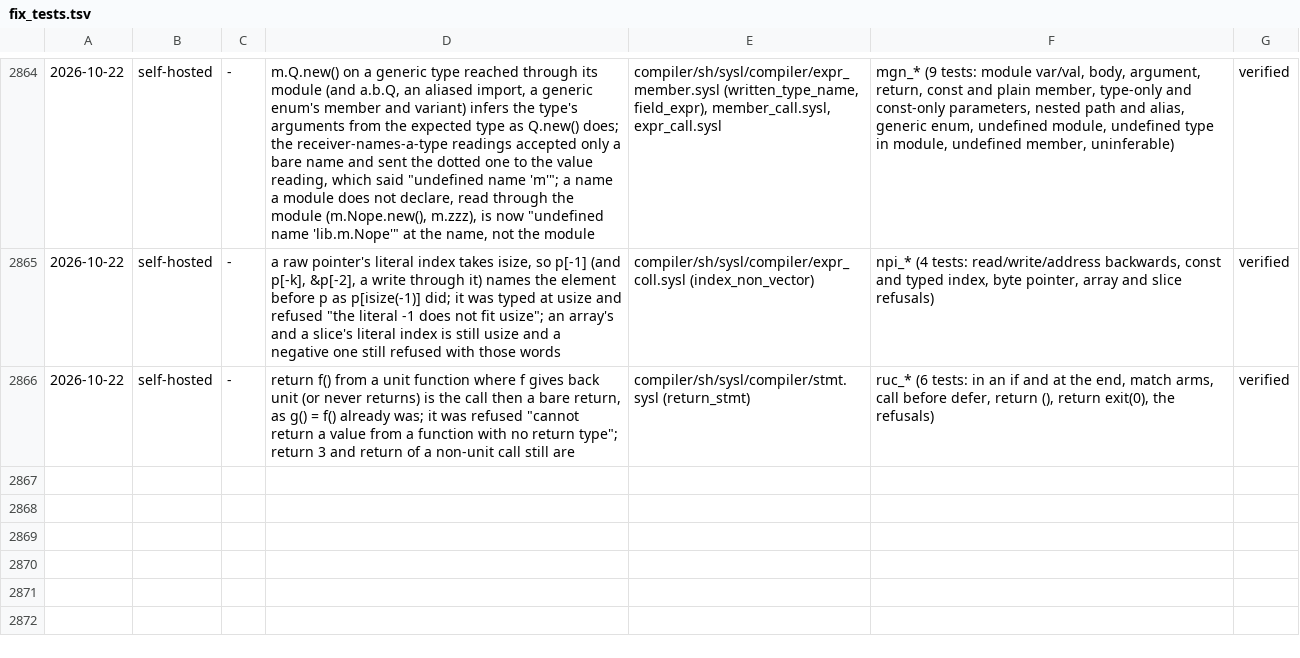
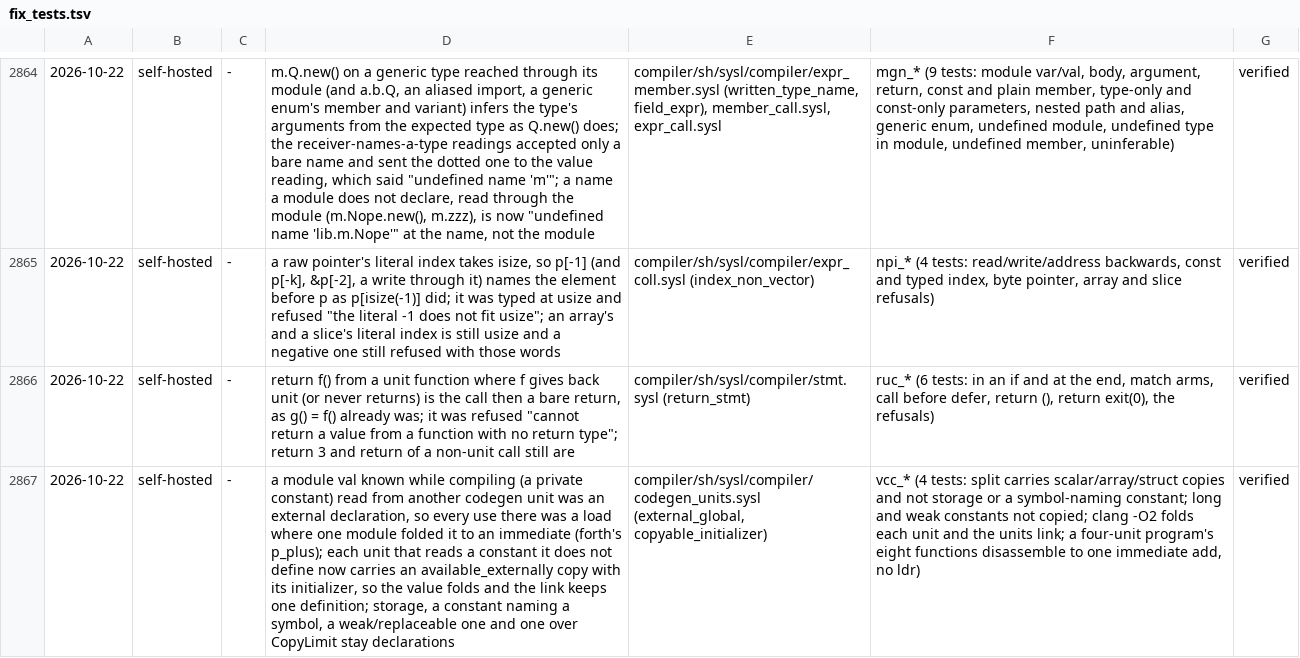
Before and after one commit to sysl-lang/sysl, a TSV file: scripts/fix_tests.tsv, drawn as a sheet; only a part is shown, gaps mark what is left out; the diff names each change by its address in the sheet, - before the commit and + after, or states it on an @@ line.

Commit message:
A constant module val folds in every codegen unit
A module val known while compiling is a private constant; split into units, every unit but its home got an external declaration and loaded it at each use, where the one-module build folded it to an immediate. external_global now gives a unit an available_externally copy of a constant with its initializer (no thread-local, no replaceable linkage, no symbol in the initializer, at most CopyLimit long), so the value folds and the link still holds one definition.

```diff
--- a/scripts/fix_tests.tsv
+++ b/scripts/fix_tests.tsv
+row 2867: 2026-10-22 | self-hosted | - | a module val known while compiling (a private constant) read from another codegen unit was an external declaration, so every use there was a load where one module folded it to an immediate (forth's p_plus); each unit that reads a constant it does not define now carries an available_externally copy with its initializer, so the value folds and the link keeps one definition; storage, a constant naming a symbol, a weak/replaceable one and one over CopyLimit stay declarations | compiler/sh/sysl/compiler/codegen_units.sysl (external_global, copyable_initializer) | vcc_* (4 tests: split carries scalar/array/struct copies and not storage or a symbol-naming constant; long and weak constants not copied; clang -O2 folds each unit and the units link; a four-unit program's eight functions disassemble to one immediate add, no ldr) | verified
```
Also changed, not shown: 2 other files.
